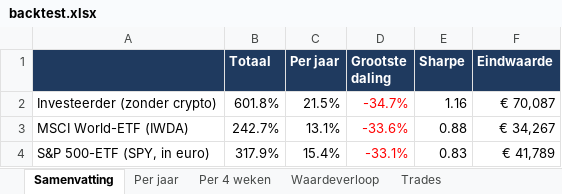
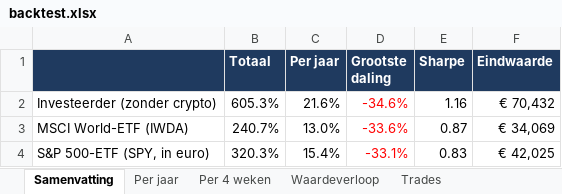
Before and after one commit to Sewpersonic/trend-agent, an Excel workbook: backtest/controle-zonder-crypto/backtest.xlsx, sheet Samenvatting, drawn as a sheet; values as stored, in another font and other column widths than the file's, no borders; the diff names each change by its address in the sheet, - before the commit and + after, or states it on an @@ line.

```diff
--- a/backtest/controle-zonder-crypto/backtest.xlsx (sheet Samenvatting)
+++ b/backtest/controle-zonder-crypto/backtest.xlsx (sheet Samenvatting)
-B2 (Totaal): 601.8%
+B2 (Totaal): 605.3%
-C2 (Per jaar): 21.5%
+C2 (Per jaar): 21.6%
-D2 (Grootste daling): -34.7%
+D2 (Grootste daling): -34.6%
-F2 (Eindwaarde): € 70,087
+F2 (Eindwaarde): € 70,432
-B3 (Totaal): 242.7%
+B3 (Totaal): 240.7%
-C3 (Per jaar): 13.1%
+C3 (Per jaar): 13.0%
-E3 (Sharpe): 0.88
+E3 (Sharpe): 0.87
-F3 (Eindwaarde): € 34,267
+F3 (Eindwaarde): € 34,069
-B4 (Totaal): 317.9%
+B4 (Totaal): 320.3%
-F4 (Eindwaarde): € 41,789
+F4 (Eindwaarde): € 42,025
```
Also changed, not shown: sheet Trades, sheet Waardeverloop, sheet Per jaar, sheet Per 4 weken, backtest/controle-alleen-etf/backtest.xlsx, backtest/eerlijk-investeerder/backtest.xlsx, 16 other files.
